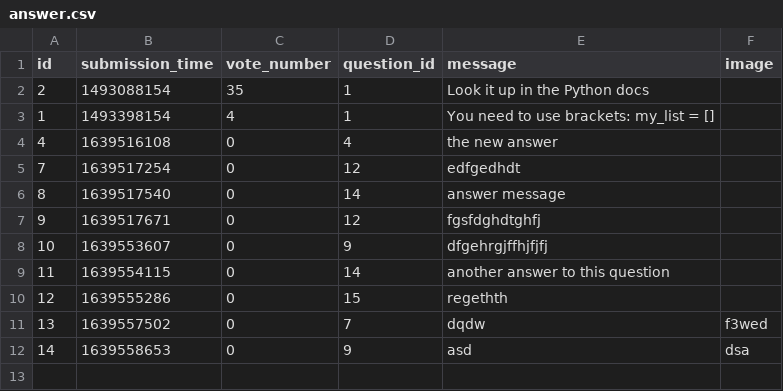
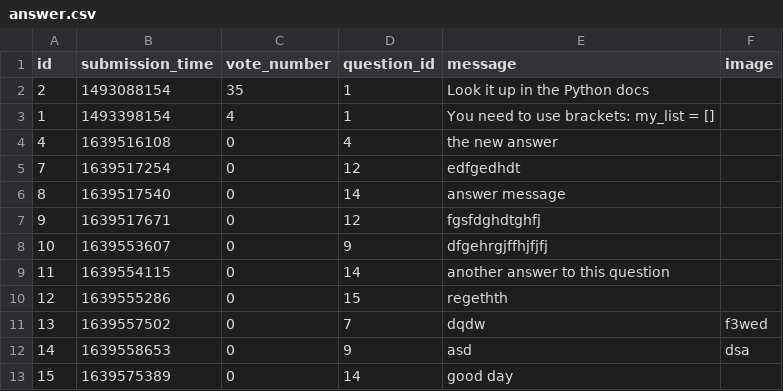
Before and after one commit to CodecoolGlobal/ask-mate-3-python-A-Bolf, a CSV file: sample_data/answer.csv, drawn as a sheet.

Commit message:
add vote up/down, buttons, view counter

```diff
--- a/sample_data/answer.csv
+++ b/sample_data/answer.csv
@@ -12 +12,2 @@ id,submission_time,vote_number,question_id,message,image
 14,1639558653,0,9,asd,dsa
+15,1639575389,0,14,good day,
```
Also changed, not shown: sample_data/question.csv, 4 other files.
